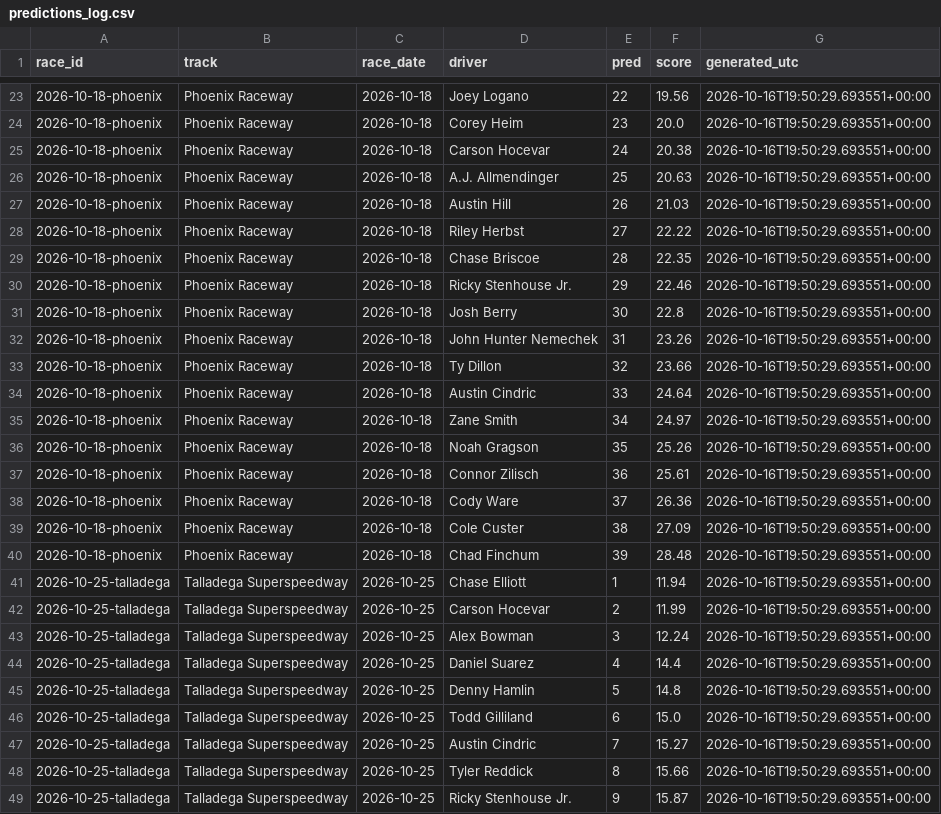
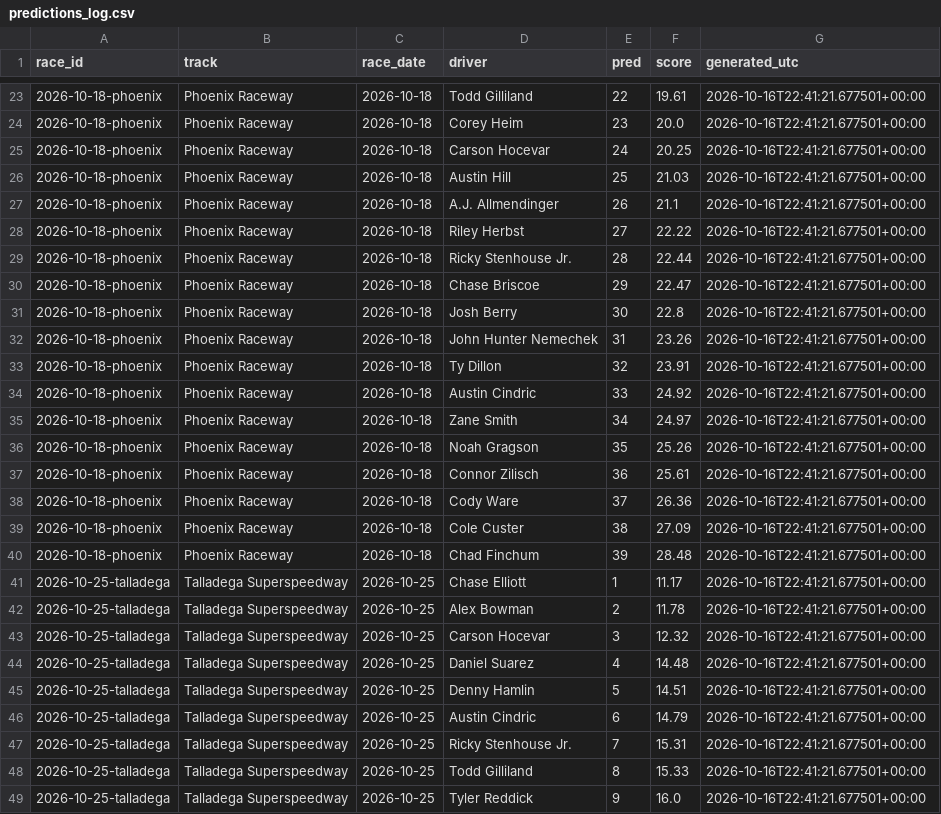
Before and after one commit to BlkShdw02/NASCAR-dashboard, a CSV file: data/predictions_log.csv, drawn as a sheet; only a part is shown, gaps mark what is left out; the diff covers the shown part only.

```diff
--- a/data/predictions_log.csv
+++ b/data/predictions_log.csv
@@ -23,27 +23,27 @@ race_id,track,race_date,driver,pred,score,generated_utc
-2026-10-18-phoenix,Phoenix Raceway,2026-10-18,Joey Logano,22,19.56,2026-10-16T19:50:29.693551+00:00
-2026-10-18-phoenix,Phoenix Raceway,2026-10-18,Corey Heim,23,20.0,2026-10-16T19:50:29.693551+00:00
-2026-10-18-phoenix,Phoenix Raceway,2026-10-18,Carson Hocevar,24,20.38,2026-10-16T19:50:29.693551+00:00
-2026-10-18-phoenix,Phoenix Raceway,2026-10-18,A.J. Allmendinger,25,20.63,2026-10-16T19:50:29.693551+00:00
-2026-10-18-phoenix,Phoenix Raceway,2026-10-18,Austin Hill,26,21.03,2026-10-16T19:50:29.693551+00:00
-2026-10-18-phoenix,Phoenix Raceway,2026-10-18,Riley Herbst,27,22.22,2026-10-16T19:50:29.693551+00:00
-2026-10-18-phoenix,Phoenix Raceway,2026-10-18,Chase Briscoe,28,22.35,2026-10-16T19:50:29.693551+00:00
-2026-10-18-phoenix,Phoenix Raceway,2026-10-18,Ricky Stenhouse Jr.,29,22.46,2026-10-16T19:50:29.693551+00:00
-2026-10-18-phoenix,Phoenix Raceway,2026-10-18,Josh Berry,30,22.8,2026-10-16T19:50:29.693551+00:00
-2026-10-18-phoenix,Phoenix Raceway,2026-10-18,John Hunter Nemechek,31,23.26,2026-10-16T19:50:29.693551+00:00
-2026-10-18-phoenix,Phoenix Raceway,2026-10-18,Ty Dillon,32,23.66,2026-10-16T19:50:29.693551+00:00
-2026-10-18-phoenix,Phoenix Raceway,2026-10-18,Austin Cindric,33,24.64,2026-10-16T19:50:29.693551+00:00
-2026-10-18-phoenix,Phoenix Raceway,2026-10-18,Zane Smith,34,24.97,2026-10-16T19:50:29.693551+00:00
-2026-10-18-phoenix,Phoenix Raceway,2026-10-18,Noah Gragson,35,25.26,2026-10-16T19:50:29.693551+00:00
-2026-10-18-phoenix,Phoenix Raceway,2026-10-18,Connor Zilisch,36,25.61,2026-10-16T19:50:29.693551+00:00
-2026-10-18-phoenix,Phoenix Raceway,2026-10-18,Cody Ware,37,26.36,2026-10-16T19:50:29.693551+00:00
-2026-10-18-phoenix,Phoenix Raceway,2026-10-18,Cole Custer,38,27.09,2026-10-16T19:50:29.693551+00:00
-2026-10-18-phoenix,Phoenix Raceway,2026-10-18,Chad Finchum,39,28.48,2026-10-16T19:50:29.693551+00:00
-2026-10-25-talladega,Talladega Superspeedway,2026-10-25,Chase Elliott,1,11.94,2026-10-16T19:50:29.693551+00:00
-2026-10-25-talladega,Talladega Superspeedway,2026-10-25,Carson Hocevar,2,11.99,2026-10-16T19:50:29.693551+00:00
-2026-10-25-talladega,Talladega Superspeedway,2026-10-25,Alex Bowman,3,12.24,2026-10-16T19:50:29.693551+00:00
-2026-10-25-talladega,Talladega Superspeedway,2026-10-25,Daniel Suarez,4,14.4,2026-10-16T19:50:29.693551+00:00
-2026-10-25-talladega,Talladega Superspeedway,2026-10-25,Denny Hamlin,5,14.8,2026-10-16T19:50:29.693551+00:00
-2026-10-25-talladega,Talladega Superspeedway,2026-10-25,Todd Gilliland,6,15.0,2026-10-16T19:50:29.693551+00:00
-2026-10-25-talladega,Talladega Superspeedway,2026-10-25,Austin Cindric,7,15.27,2026-10-16T19:50:29.693551+00:00
-2026-10-25-talladega,Talladega Superspeedway,2026-10-25,Tyler Reddick,8,15.66,2026-10-16T19:50:29.693551+00:00
-2026-10-25-talladega,Talladega Superspeedway,2026-10-25,Ricky Stenhouse Jr.,9,15.87,2026-10-16T19:50:29.693551+00:00
+2026-10-18-phoenix,Phoenix Raceway,2026-10-18,Todd Gilliland,22,19.61,2026-10-16T22:41:21.677501+00:00
+2026-10-18-phoenix,Phoenix Raceway,2026-10-18,Corey Heim,23,20.0,2026-10-16T22:41:21.677501+00:00
+2026-10-18-phoenix,Phoenix Raceway,2026-10-18,Carson Hocevar,24,20.25,2026-10-16T22:41:21.677501+00:00
+2026-10-18-phoenix,Phoenix Raceway,2026-10-18,Austin Hill,25,21.03,2026-10-16T22:41:21.677501+00:00
+2026-10-18-phoenix,Phoenix Raceway,2026-10-18,A.J. Allmendinger,26,21.1,2026-10-16T22:41:21.677501+00:00
+2026-10-18-phoenix,Phoenix Raceway,2026-10-18,Riley Herbst,27,22.22,2026-10-16T22:41:21.677501+00:00
+2026-10-18-phoenix,Phoenix Raceway,2026-10-18,Ricky Stenhouse Jr.,28,22.44,2026-10-16T22:41:21.677501+00:00
+2026-10-18-phoenix,Phoenix Raceway,2026-10-18,Chase Briscoe,29,22.47,2026-10-16T22:41:21.677501+00:00
+2026-10-18-phoenix,Phoenix Raceway,2026-10-18,Josh Berry,30,22.8,2026-10-16T22:41:21.677501+00:00
+2026-10-18-phoenix,Phoenix Raceway,2026-10-18,John Hunter Nemechek,31,23.26,2026-10-16T22:41:21.677501+00:00
+2026-10-18-phoenix,Phoenix Raceway,2026-10-18,Ty Dillon,32,23.91,2026-10-16T22:41:21.677501+00:00
+2026-10-18-phoenix,Phoenix Raceway,2026-10-18,Austin Cindric,33,24.92,2026-10-16T22:41:21.677501+00:00
+2026-10-18-phoenix,Phoenix Raceway,2026-10-18,Zane Smith,34,24.97,2026-10-16T22:41:21.677501+00:00
+2026-10-18-phoenix,Phoenix Raceway,2026-10-18,Noah Gragson,35,25.26,2026-10-16T22:41:21.677501+00:00
+2026-10-18-phoenix,Phoenix Raceway,2026-10-18,Connor Zilisch,36,25.61,2026-10-16T22:41:21.677501+00:00
+2026-10-18-phoenix,Phoenix Raceway,2026-10-18,Cody Ware,37,26.36,2026-10-16T22:41:21.677501+00:00
+2026-10-18-phoenix,Phoenix Raceway,2026-10-18,Cole Custer,38,27.09,2026-10-16T22:41:21.677501+00:00
+2026-10-18-phoenix,Phoenix Raceway,2026-10-18,Chad Finchum,39,28.48,2026-10-16T22:41:21.677501+00:00
+2026-10-25-talladega,Talladega Superspeedway,2026-10-25,Chase Elliott,1,11.17,2026-10-16T22:41:21.677501+00:00
+2026-10-25-talladega,Talladega Superspeedway,2026-10-25,Alex Bowman,2,11.78,2026-10-16T22:41:21.677501+00:00
+2026-10-25-talladega,Talladega Superspeedway,2026-10-25,Carson Hocevar,3,12.32,2026-10-16T22:41:21.677501+00:00
+2026-10-25-talladega,Talladega Superspeedway,2026-10-25,Daniel Suarez,4,14.48,2026-10-16T22:41:21.677501+00:00
+2026-10-25-talladega,Talladega Superspeedway,2026-10-25,Denny Hamlin,5,14.51,2026-10-16T22:41:21.677501+00:00
+2026-10-25-talladega,Talladega Superspeedway,2026-10-25,Austin Cindric,6,14.79,2026-10-16T22:41:21.677501+00:00
+2026-10-25-talladega,Talladega Superspeedway,2026-10-25,Ricky Stenhouse Jr.,7,15.31,2026-10-16T22:41:21.677501+00:00
+2026-10-25-talladega,Talladega Superspeedway,2026-10-25,Todd Gilliland,8,15.33,2026-10-16T22:41:21.677501+00:00
+2026-10-25-talladega,Talladega Superspeedway,2026-10-25,Tyler Reddick,9,16.0,2026-10-16T22:41:21.677501+00:00
```
Also changed, not shown: 131 edited cells elsewhere in this file, 1 other file.
